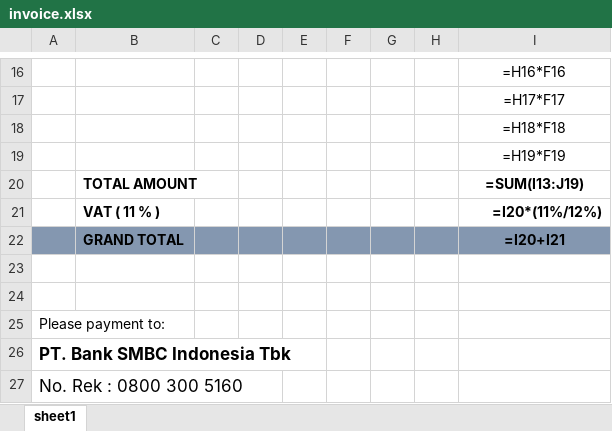
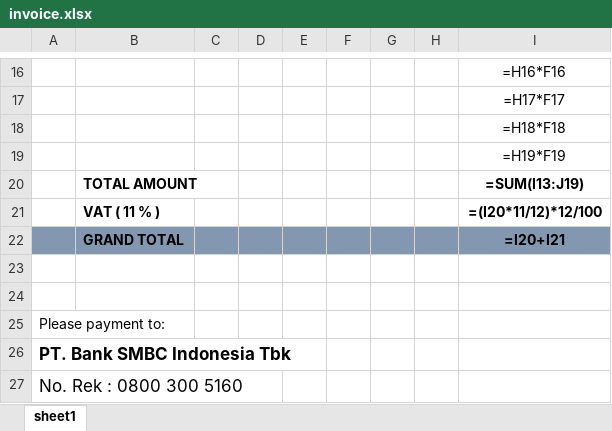
Before and after one commit to teguh2910/sap, an Excel workbook: public/invoice.xlsx, sheet sheet1, drawn as a sheet; only a part is shown, gaps mark what is left out; values as stored, in another font and other column widths than the file's, no borders; formulas are shown in place of their values; the diff names each change by its address in the sheet, - before the commit and + after, or states it on an @@ line.

Commit message:
UPDATE RUMUS PPN

```diff
--- a/public/invoice.xlsx (sheet sheet1)
+++ b/public/invoice.xlsx (sheet sheet1)
-I21: =I20*(11%/12%)
+I21: =(I20*11/12)*12/100
```
